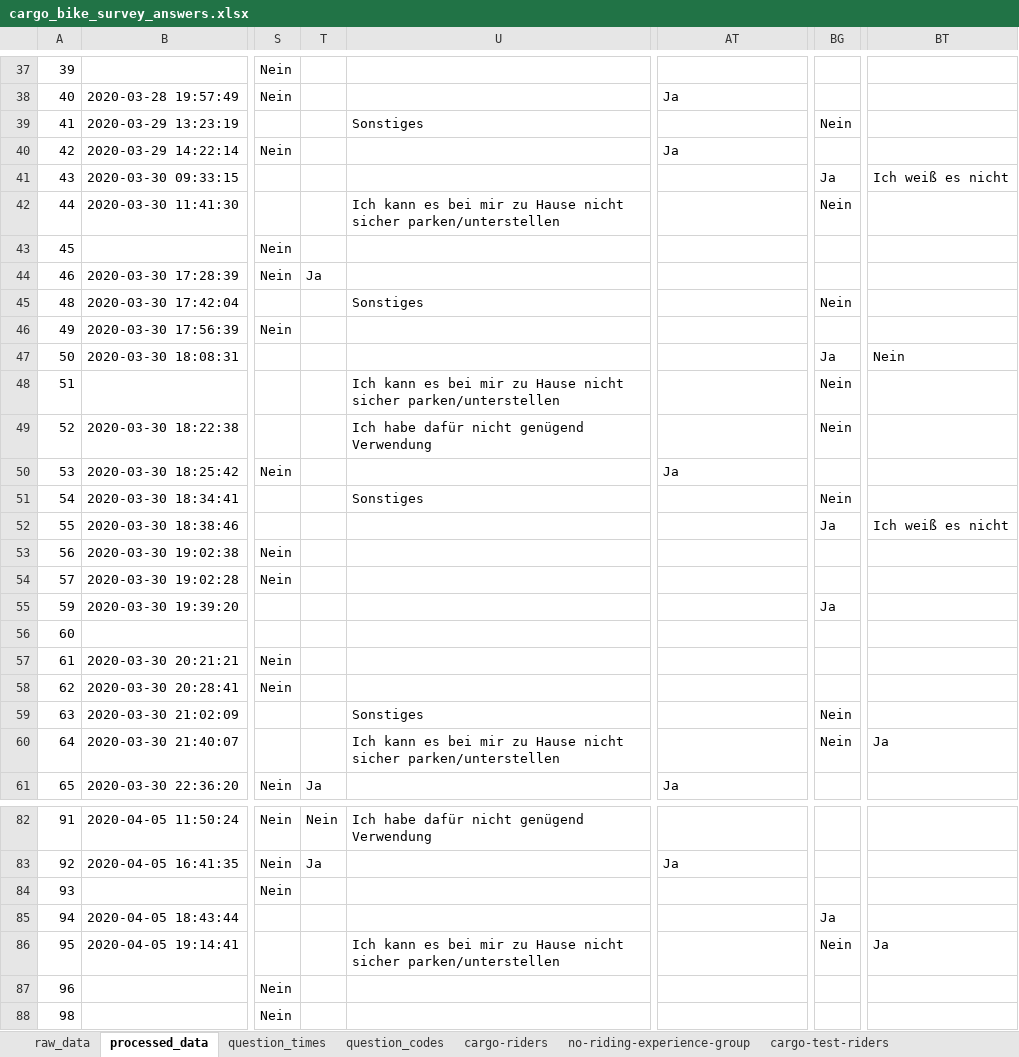
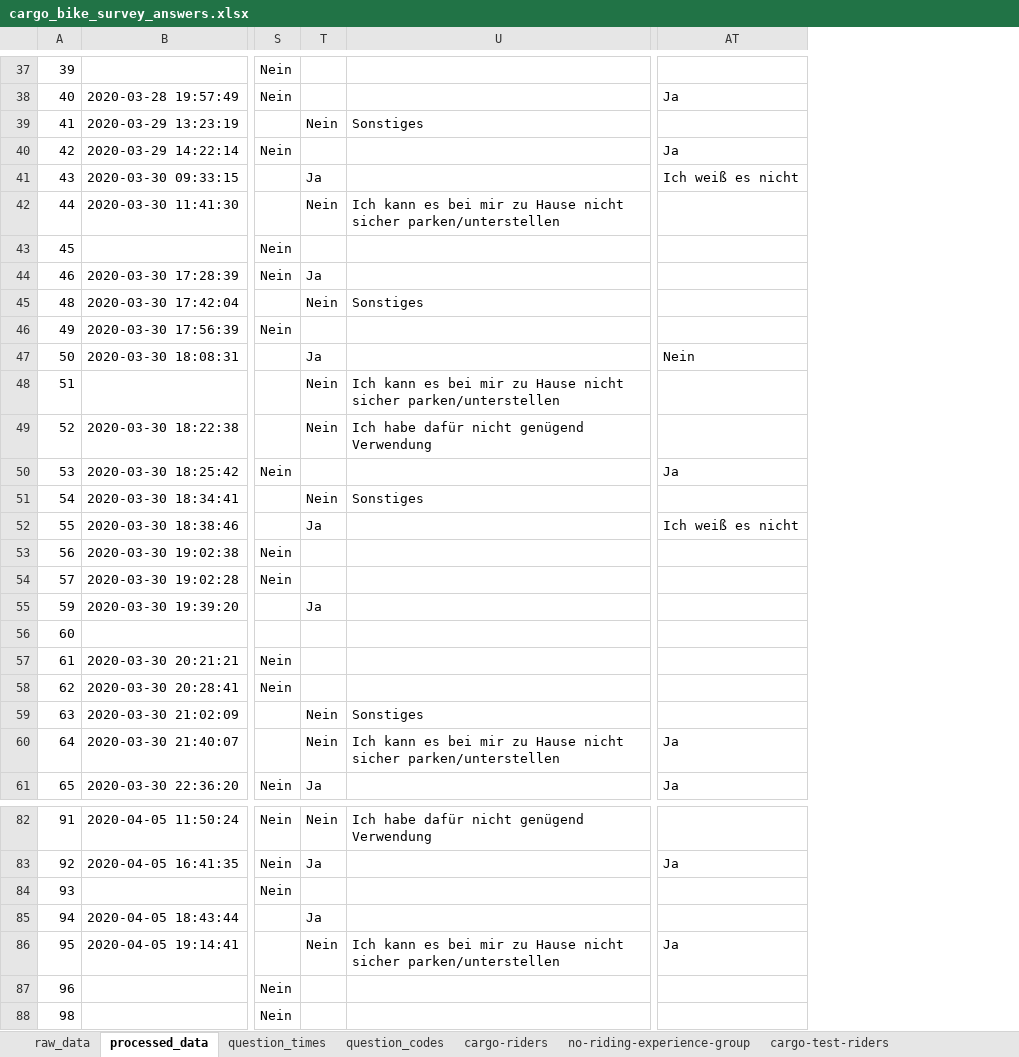
Before and after one commit to andredaa/c4p-cargo-bike-survey-preprocess, an Excel workbook: cargo_bike_survey_answers.xlsx, sheet processed_data, drawn as a sheet; only a part is shown, gaps mark what is left out; values as stored, in another font and other column widths than the file's, no borders; the diff covers the shown part only; the diff names each change by its address in the sheet, - before the commit and + after, or states it on an @@ line.

Commit message:
Add missing columns to summary

```diff
--- a/cargo_bike_survey_answers.xlsx (sheet processed_data)
+++ b/cargo_bike_survey_answers.xlsx (sheet processed_data)
-column BG, rows 39-60: Nein |  | Ja | Nein |  |  | Nein |  | Ja | Nein | Nein |  | Nein | Ja |  |  | Ja |  |  |  | Nein | Nein; rows 85-86: Ja | Nein
-column BT, rows 41-60: Ich weiß es nicht |  |  |  |  |  | Nein |  |  |  |  | Ich weiß es nicht |  |  |  |  |  |  |  | Ja; row 86: Ja
-T39: (empty)
+T39: Nein
-T41: (empty)
+T41: Ja
-AT41: (empty)
+AT41: Ich weiß es nicht
-T42: (empty)
+T42: Nein
-T45: (empty)
+T45: Nein
-T47: (empty)
+T47: Ja
-AT47: (empty)
+AT47: Nein
-T48:T49: (empty)
+T48:T49: Nein
-T51: (empty)
+T51: Nein
-T52: (empty)
+T52: Ja
-AT52: (empty)
+AT52: Ich weiß es nicht
-T55: (empty)
+T55: Ja
-T59:T60: (empty)
+T59:T60: Nein
-AT60: (empty)
+AT60: Ja
-T85: (empty)
+T85: Ja
-T86: (empty)
+T86: Nein
-AT86: (empty)
+AT86: Ja
```
Also changed, not shown: 46 edited cells elsewhere in this sheet, sheet people-from-altona, sheet seldom-riders, sheet regular-riders, sheet cargo-riders, sheet cargo-test-riders, sheet no-cargo-riders, 2 more sheets, 1 other file.
